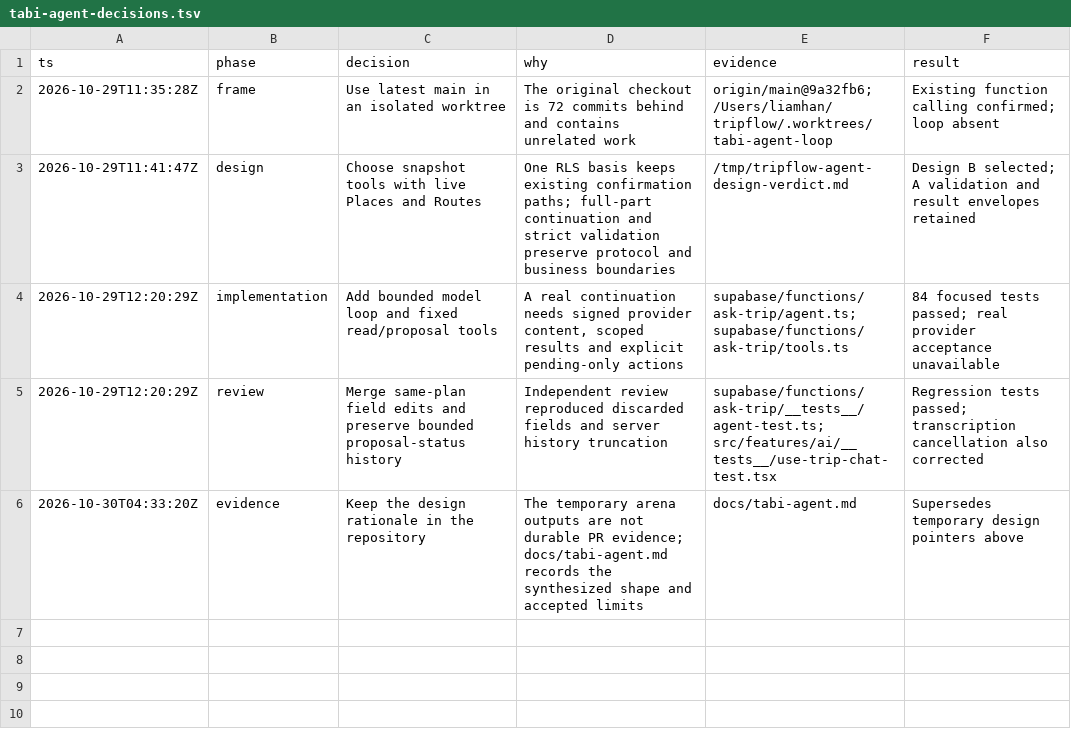
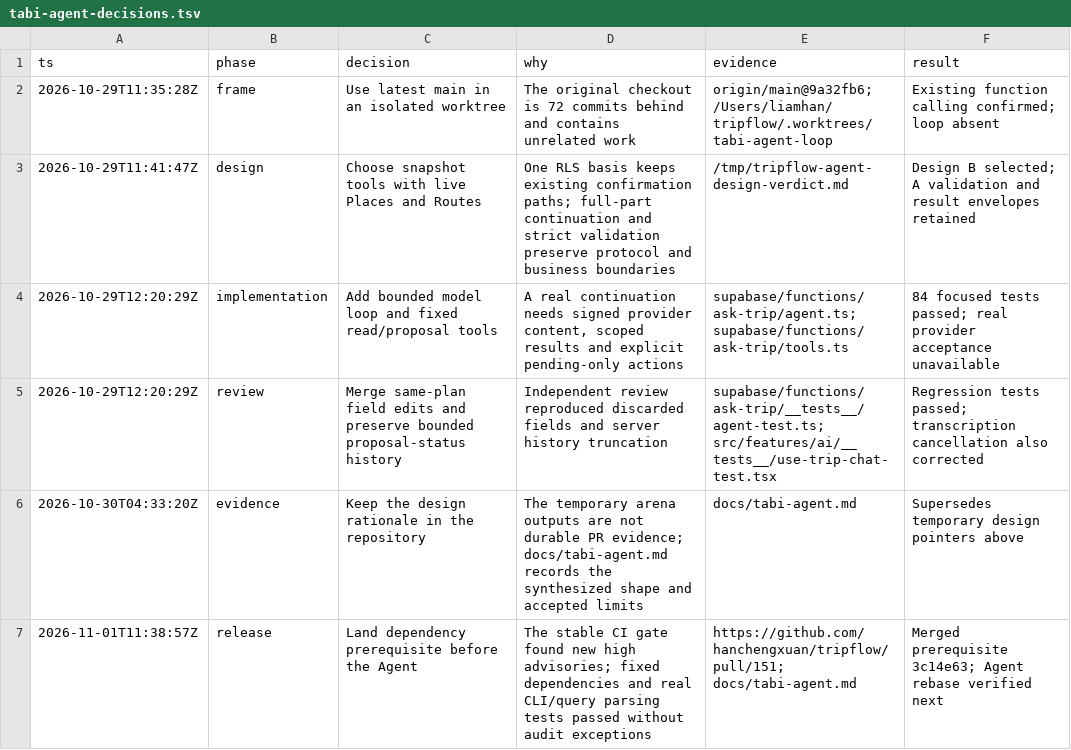
Before and after one commit to hanchengxuan/tripflow, a TSV file: docs/tabi-agent-decisions.tsv, drawn as a sheet; the diff names each change by its address in the sheet, - before the commit and + after, or states it on an @@ line.

Commit message:
docs(tabi): record release prerequisite and remaining acceptance

```diff
--- a/docs/tabi-agent-decisions.tsv
+++ b/docs/tabi-agent-decisions.tsv
+row 7: 2026-11-01T11:38:57Z | release | Land dependency prerequisite before the Agent | The stable CI gate found new high advisories; fixed dependencies and real CLI/query parsing tests passed without audit exceptions | https://github.com/hanchengxuan/tripflow/pull/151; docs/tabi-agent.md | Merged prerequisite 3c14e63; Agent rebase verified next
```
Also changed, not shown: 1 other file.
